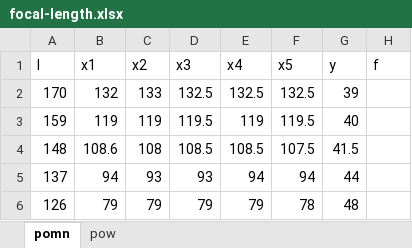
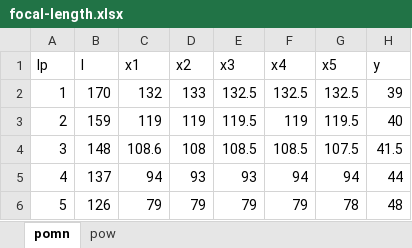
Before and after one commit to scmisa/simple_graph_tool_xdf, an Excel workbook: data/focal-length.xlsx, sheet pomn, drawn as a sheet; values as stored, in another font and other column widths than the file's, no borders; removed rows and columns are numbered as before the commit, all else as after; the diff names each change by its address in the sheet, - before the commit and + after, or states it on an @@ line.

Commit message:
Refactor focal length calculation script: streamline data loading and calculations, enhance readability, and improve output formatting.

```diff
--- a/data/focal-length.xlsx (sheet pomn)
+++ b/data/focal-length.xlsx (sheet pomn)
+column A (lp), rows 2-6: 1 | 2 | 3 | 4 | 5
-column H (f), empty
```
Also changed, not shown: sheet pow, 1 other file.
